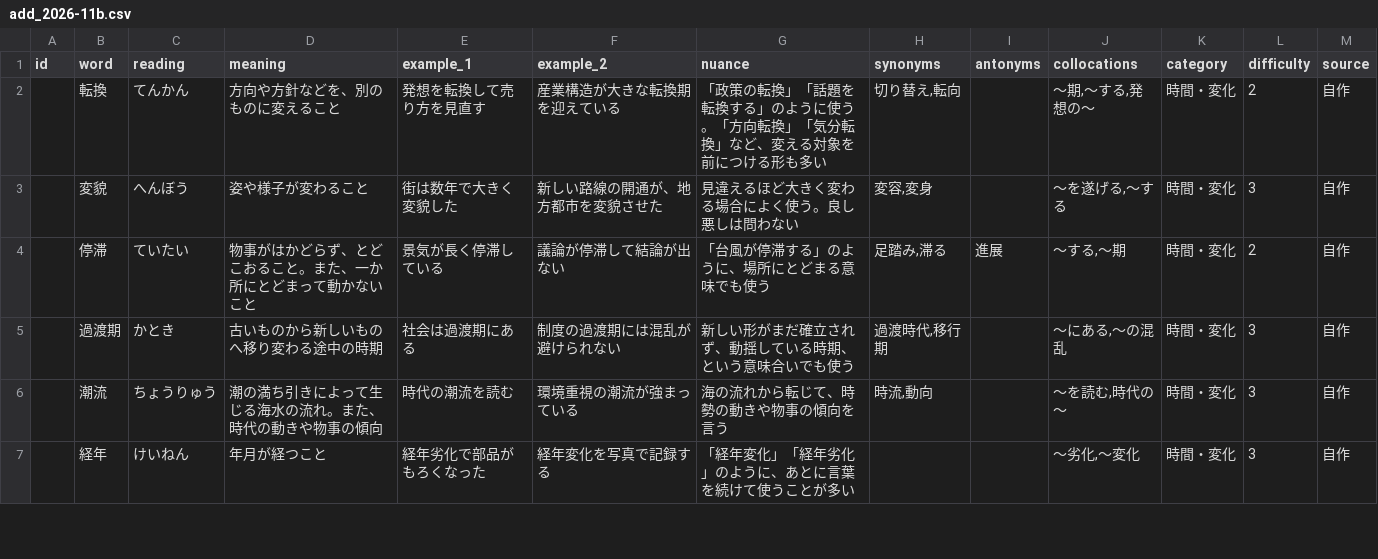
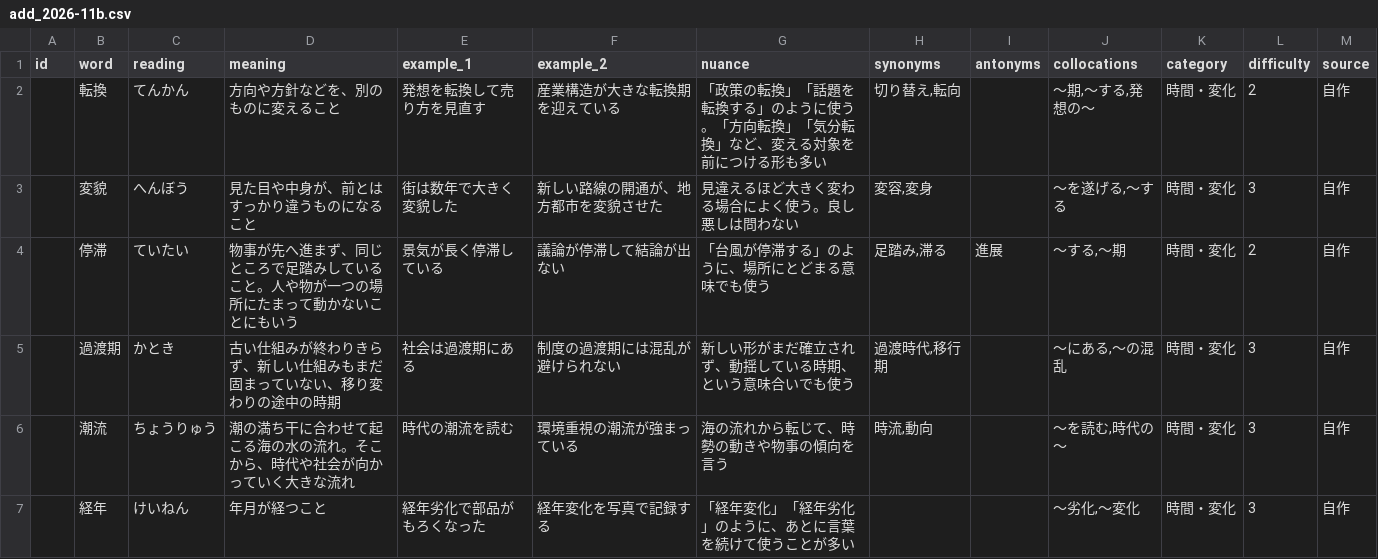
Before and after one commit to Sho-itf/Vorge, a CSV file: csv/add_2026-11b.csv, drawn as a sheet; only a part is shown; the diff covers the shown part only.

```diff
--- a/csv/add_2026-11b.csv
+++ b/csv/add_2026-11b.csv
@@ -2,6 +2,6 @@
 ,転換,てんかん,方向や方針などを、別のものに変えること,発想を転換して売り方を見直す,産業構造が大きな転換期を迎えている,「政策の転換」「話題を転換する」のように使う。「方向転換」「気分転換」など、変える対象を前につける形も多い,"切り替え,転向",,"〜期,〜する,発想の〜",時間・変化,2,自作
-,変貌,へんぼう,姿や様子が変わること,街は数年で大きく変貌した,新しい路線の開通が、地方都市を変貌させた,見違えるほど大きく変わる場合によく使う。良し悪しは問わない,"変容,変身",,"〜を遂げる,〜する",時間・変化,3,自作
-,停滞,ていたい,物事がはかどらず、とどこおること。また、一か所にとどまって動かないこと,景気が長く停滞している,議論が停滞して結論が出ない,「台風が停滞する」のように、場所にとどまる意味でも使う,"足踏み,滞る",進展,"〜する,〜期",時間・変化,2,自作
-,過渡期,かとき,古いものから新しいものへ移り変わる途中の時期,社会は過渡期にある,制度の過渡期には混乱が避けられない,新しい形がまだ確立されず、動揺している時期、という意味合いでも使う,"過渡時代,移行期",,"〜にある,〜の混乱",時間・変化,3,自作
-,潮流,ちょうりゅう,潮の満ち引きによって生じる海水の流れ。また、時代の動きや物事の傾向,時代の潮流を読む,環境重視の潮流が強まっている,海の流れから転じて、時勢の動きや物事の傾向を言う,"時流,動向",,"〜を読む,時代の〜",時間・変化,3,自作
+,変貌,へんぼう,見た目や中身が、前とはすっかり違うものになること,街は数年で大きく変貌した,新しい路線の開通が、地方都市を変貌させた,見違えるほど大きく変わる場合によく使う。良し悪しは問わない,"変容,変身",,"〜を遂げる,〜する",時間・変化,3,自作
+,停滞,ていたい,物事が先へ進まず、同じところで足踏みしていること。人や物が一つの場所にたまって動かないことにもいう,景気が長く停滞している,議論が停滞して結論が出ない,「台風が停滞する」のように、場所にとどまる意味でも使う,"足踏み,滞る",進展,"〜する,〜期",時間・変化,2,自作
+,過渡期,かとき,古い仕組みが終わりきらず、新しい仕組みもまだ固まっていない、移り変わりの途中の時期,社会は過渡期にある,制度の過渡期には混乱が避けられない,新しい形がまだ確立されず、動揺している時期、という意味合いでも使う,"過渡時代,移行期",,"〜にある,〜の混乱",時間・変化,3,自作
+,潮流,ちょうりゅう,潮の満ち干に合わせて起こる海の水の流れ。そこから、時代や社会が向かっていく大きな流れ,時代の潮流を読む,環境重視の潮流が強まっている,海の流れから転じて、時勢の動きや物事の傾向を言う,"時流,動向",,"〜を読む,時代の〜",時間・変化,3,自作
 ,経年,けいねん,年月が経つこと,経年劣化で部品がもろくなった,経年変化を写真で記録する,「経年変化」「経年劣化」のように、あとに言葉を続けて使うことが多い,,,"〜劣化,〜変化",時間・変化,3,自作
```
Also changed, not shown: 17 edited cells elsewhere in this file.
